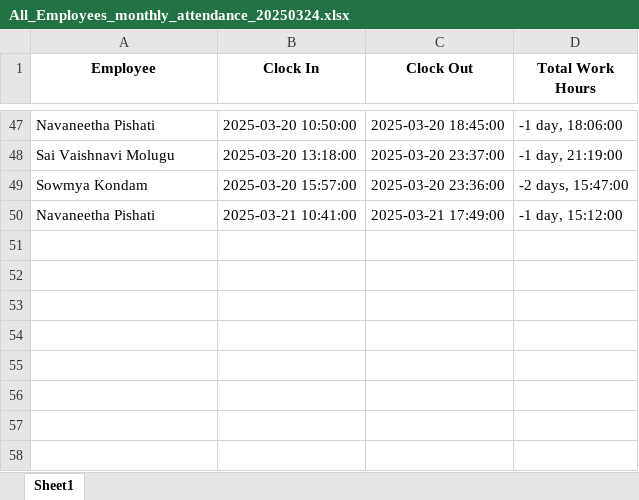
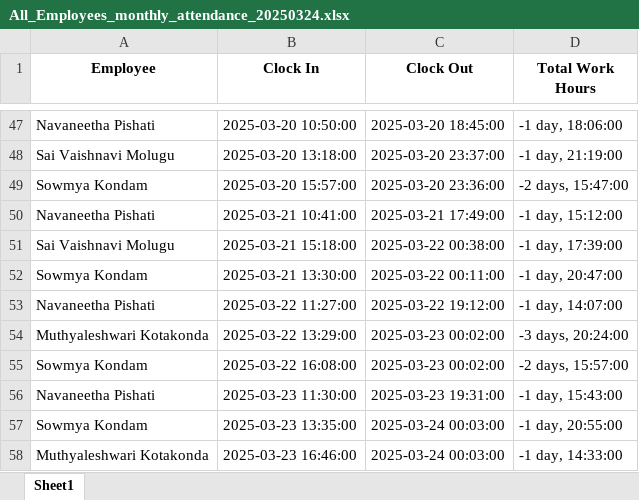
Before and after one commit to Harish45559/web_project, an Excel workbook: reports/All_Employees_monthly_attendance_20250324.xlsx, sheet Sheet1, drawn as a sheet; only a part is shown, gaps mark what is left out; values as stored, in another font and other column widths than the file's, no borders; the diff names each change by its address in the sheet, - before the commit and + after, or states it on an @@ line.

```diff
--- a/reports/All_Employees_monthly_attendance_20250324.xlsx (sheet Sheet1)
+++ b/reports/All_Employees_monthly_attendance_20250324.xlsx (sheet Sheet1)
+row 51: Sai Vaishnavi Molugu | 2025-03-21 15:18:00 | 2025-03-22 00:38:00 | -1 day, 17:39:00
+row 52: Sowmya Kondam | 2025-03-21 13:30:00 | 2025-03-22 00:11:00 | -1 day, 20:47:00
+row 53: Navaneetha Pishati | 2025-03-22 11:27:00 | 2025-03-22 19:12:00 | -1 day, 14:07:00
+row 54: Muthyaleshwari Kotakonda | 2025-03-22 13:29:00 | 2025-03-23 00:02:00 | -3 days, 20:24:00
+row 55: Sowmya Kondam | 2025-03-22 16:08:00 | 2025-03-23 00:02:00 | -2 days, 15:57:00
+row 56: Navaneetha Pishati | 2025-03-23 11:30:00 | 2025-03-23 19:31:00 | -1 day, 15:43:00
+row 57: Sowmya Kondam | 2025-03-23 13:35:00 | 2025-03-24 00:03:00 | -1 day, 20:55:00
+row 58: Muthyaleshwari Kotakonda | 2025-03-23 16:46:00 | 2025-03-24 00:03:00 | -1 day, 14:33:00
```
Also changed, not shown: 4 other files.
